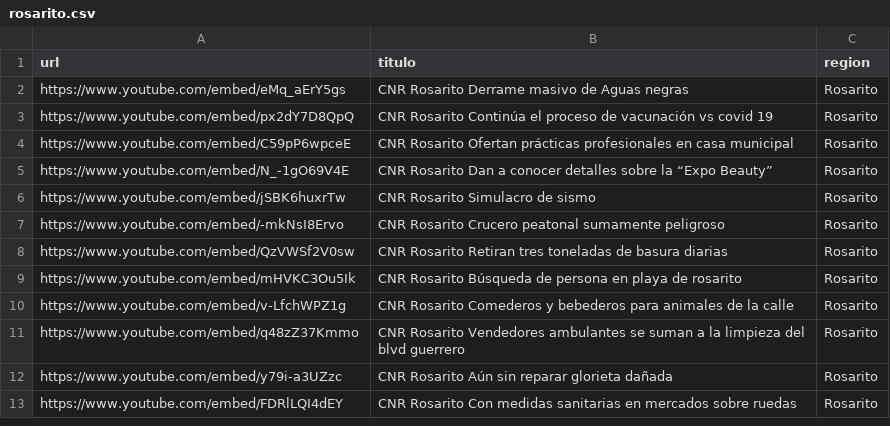
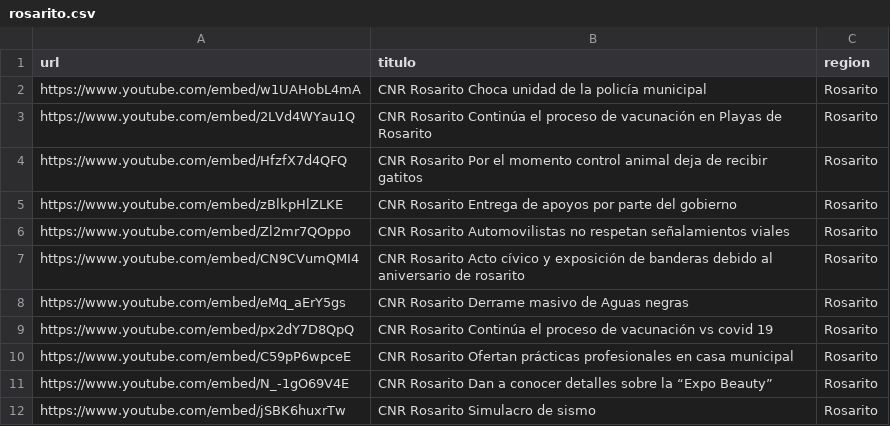
Before and after one commit to MauricioAlcala/cnr.tv, a CSV file: _data/rosarito.csv, drawn as a sheet; only a part is shown; the shorter side is filled out with more unchanged rows; the diff names each change by its address in the sheet, - before the commit and + after, or states it on an @@ line.

Commit message:
NOTAS 22 JUNIO

```diff
--- a/_data/rosarito.csv
+++ b/_data/rosarito.csv
+row 2: https://www.youtube.com/embed/w1UAHobL4mA | CNR Rosarito Choca unidad de la policía municipal | Rosarito
+row 3: https://www.youtube.com/embed/2LVd4WYau1Q | CNR Rosarito Continúa el proceso de vacunación en Playas de Rosarito | Rosarito
+row 4: https://www.youtube.com/embed/HfzfX7d4QFQ | CNR Rosarito Por el momento control animal deja de recibir gatitos | Rosarito
+row 5: https://www.youtube.com/embed/zBlkpHlZLKE | CNR Rosarito Entrega de apoyos por parte del gobierno | Rosarito
+row 6: https://www.youtube.com/embed/Zl2mr7QOppo | CNR Rosarito Automovilistas no respetan señalamientos viales | Rosarito
+row 7: https://www.youtube.com/embed/CN9CVumQMI4 | CNR Rosarito Acto cívico y exposición de banderas debido al aniversario de rosarito | Rosarito
```
